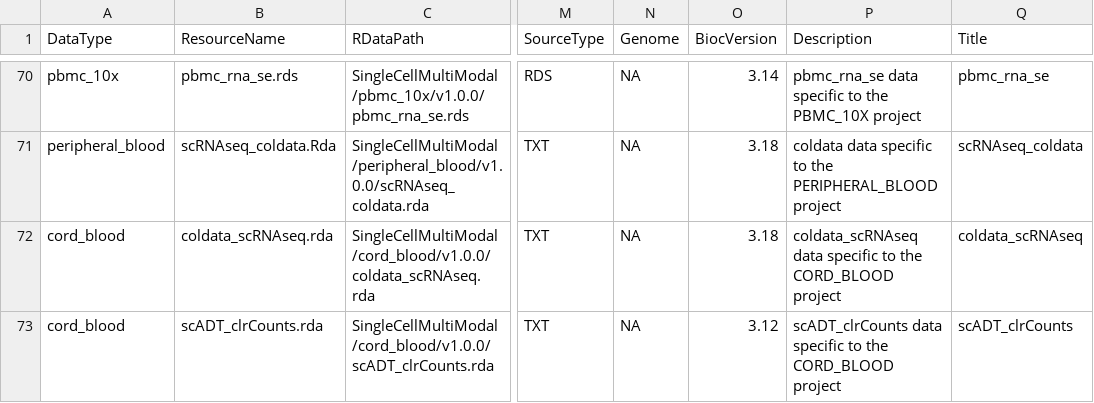
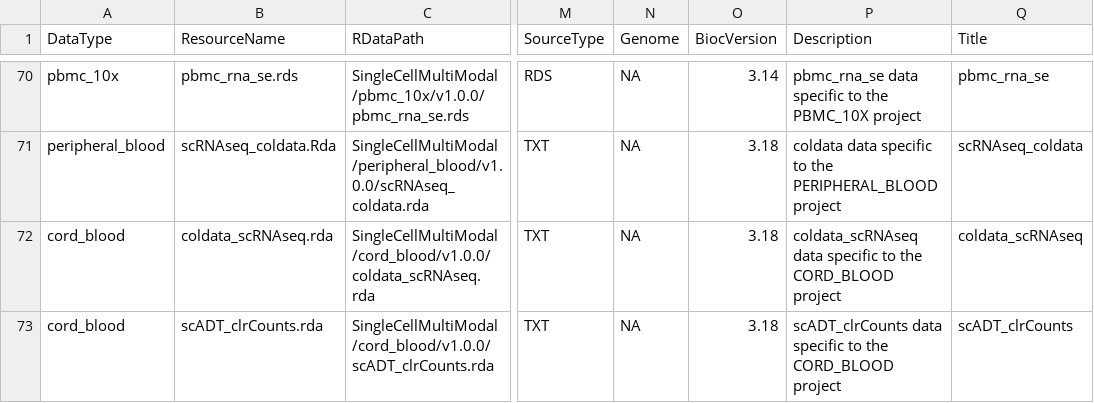
Before and after one commit to waldronlab/SingleCellMultiModal, a CSV file: inst/extdata/metadata.csv, drawn as a sheet; only a part is shown, gaps mark what is left out; the diff names each change by its address in the sheet, - before the commit and + after, or states it on an @@ line.

Commit message:
update BiocVersion in metadata

```diff
--- a/inst/extdata/metadata.csv
+++ b/inst/extdata/metadata.csv
-O73 (BiocVersion): 3.12
+O73 (BiocVersion): 3.18
```
